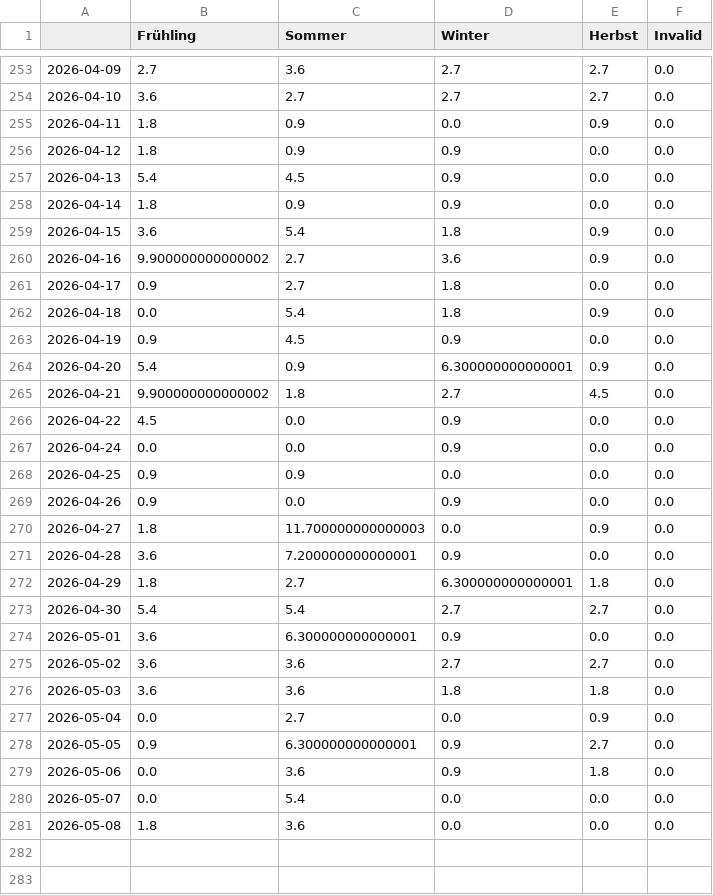
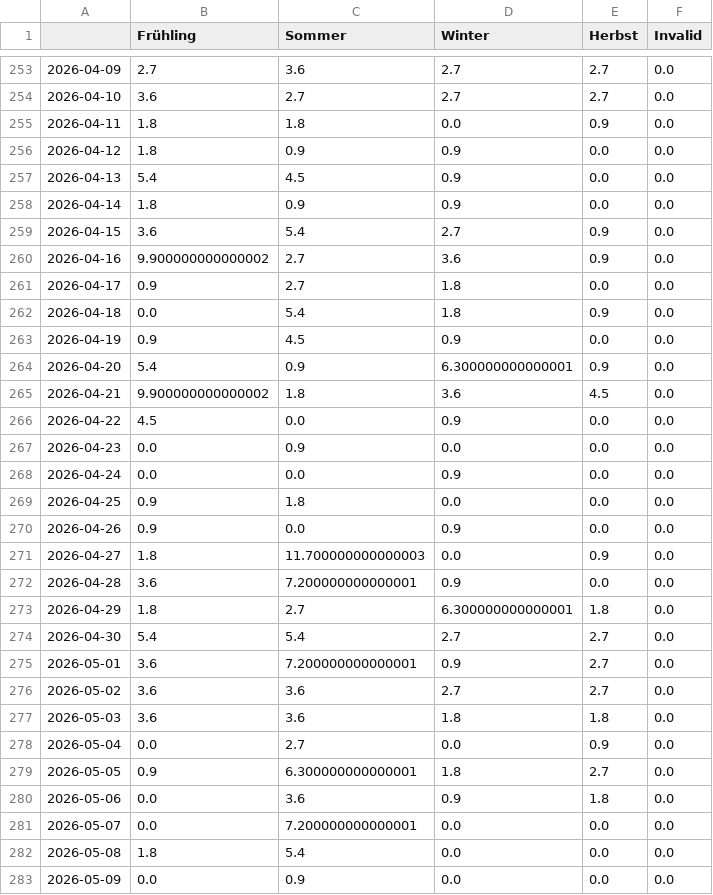
Before and after one commit to newsWhisperer/winterIsComing, a CSV file: csv/topics_date.csv, drawn as a sheet; only a part is shown, gaps mark what is left out.

```diff
--- a/csv/topics_date.csv
+++ b/csv/topics_date.csv
@@ -254,3 +254,3 @@
 2026-04-10,3.6,2.7,2.7,2.7,0.0
-2026-04-11,1.8,0.9,0.0,0.9,0.0
+2026-04-11,1.8,1.8,0.0,0.9,0.0
 2026-04-12,1.8,0.9,0.9,0.0,0.0
@@ -258,3 +258,3 @@
 2026-04-14,1.8,0.9,0.9,0.0,0.0
-2026-04-15,3.6,5.4,1.8,0.9,0.0
+2026-04-15,3.6,5.4,2.7,0.9,0.0
 2026-04-16,9.900000000000002,2.7,3.6,0.9,0.0
@@ -264,6 +264,7 @@
 2026-04-20,5.4,0.9,6.300000000000001,0.9,0.0
-2026-04-21,9.900000000000002,1.8,2.7,4.5,0.0
+2026-04-21,9.900000000000002,1.8,3.6,4.5,0.0
 2026-04-22,4.5,0.0,0.9,0.0,0.0
+2026-04-23,0.0,0.9,0.0,0.0,0.0
 2026-04-24,0.0,0.0,0.9,0.0,0.0
-2026-04-25,0.9,0.9,0.0,0.0,0.0
+2026-04-25,0.9,1.8,0.0,0.0,0.0
 2026-04-26,0.9,0.0,0.9,0.0,0.0
@@ -273,3 +274,3 @@
 2026-04-30,5.4,5.4,2.7,2.7,0.0
-2026-05-01,3.6,6.300000000000001,0.9,0.0,0.0
+2026-05-01,3.6,7.200000000000001,0.9,2.7,0.0
 2026-05-02,3.6,3.6,2.7,2.7,0.0
@@ -277,5 +278,6 @@
 2026-05-04,0.0,2.7,0.0,0.9,0.0
-2026-05-05,0.9,6.300000000000001,0.9,2.7,0.0
+2026-05-05,0.9,6.300000000000001,1.8,2.7,0.0
 2026-05-06,0.0,3.6,0.9,1.8,0.0
-2026-05-07,0.0,5.4,0.0,0.0,0.0
-2026-05-08,1.8,3.6,0.0,0.0,0.0
+2026-05-07,0.0,7.200000000000001,0.0,0.0,0.0
+2026-05-08,1.8,5.4,0.0,0.0,0.0
+2026-05-09,0.0,0.9,0.0,0.0,0.0
```
Also changed, not shown: 4 other files.
